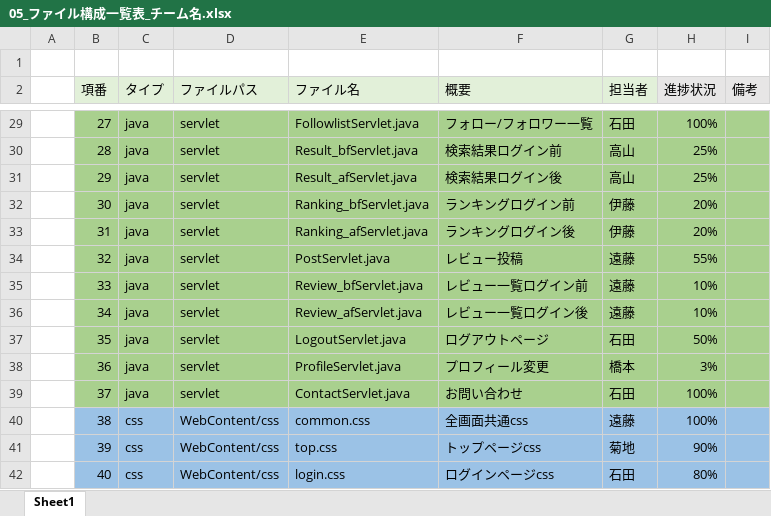
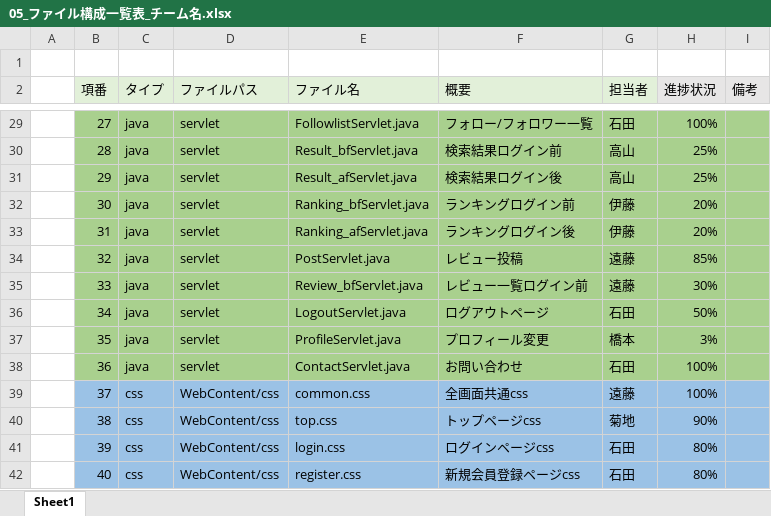
Before and after one commit to dojo2022/B-3, an Excel workbook: doc/05_ファイル構成一覧表_チーム名.xlsx, sheet Sheet1, drawn as a sheet; only a part is shown, gaps mark what is left out; values as stored, in another font and other column widths than the file's, no borders; the diff covers the shown part only; the diff names each change by its address in the sheet, - before the commit and + after, or states it on an @@ line.

```diff
--- a/doc/05_ファイル構成一覧表_チーム名.xlsx (sheet Sheet1)
+++ b/doc/05_ファイル構成一覧表_チーム名.xlsx (sheet Sheet1)
-H34 (進捗状況): 55%
+H34 (進捗状況): 85%
-H35 (進捗状況): 10%
+H35 (進捗状況): 30%
-E36 (ファイル名): Review_afServlet.java
+E36 (ファイル名): LogoutServlet.java
-F36 (概要): レビュー一覧ログイン後
+F36 (概要): ログアウトページ
-G36 (担当者): 遠藤
+G36 (担当者): 石田
-H36 (進捗状況): 10%
+H36 (進捗状況): 50%
-E37 (ファイル名): LogoutServlet.java
+E37 (ファイル名): ProfileServlet.java
-F37 (概要): ログアウトページ
+F37 (概要): プロフィール変更
-G37 (担当者): 石田
+G37 (担当者): 橋本
-H37 (進捗状況): 50%
+H37 (進捗状況): 3%
-E38 (ファイル名): ProfileServlet.java
+E38 (ファイル名): ContactServlet.java
-F38 (概要): プロフィール変更
+F38 (概要): お問い合わせ
-G38 (担当者): 橋本
+G38 (担当者): 石田
-H38 (進捗状況): 3%
+H38 (進捗状況): 100%
-B39:I39 fill: #A9D08E
+B39:I39 fill: #9BC2E6
-C39 (タイプ): java
+C39 (タイプ): css
-D39 (ファイルパス): servlet
+D39 (ファイルパス): WebContent/css
-E39 (ファイル名): ContactServlet.java
+E39 (ファイル名): common.css
-F39 (概要): お問い合わせ
+F39 (概要): 全画面共通css
-G39 (担当者): 石田
+G39 (担当者): 遠藤
-E40 (ファイル名): common.css
+E40 (ファイル名): top.css
-F40 (概要): 全画面共通css
+F40 (概要): トップページcss
-G40 (担当者): 遠藤
+G40 (担当者): 菊地
-H40 (進捗状況): 100%
+H40 (進捗状況): 90%
-E41 (ファイル名): top.css
+E41 (ファイル名): login.css
-F41 (概要): トップページcss
+F41 (概要): ログインページcss
-G41 (担当者): 菊地
+G41 (担当者): 石田
-H41 (進捗状況): 90%
+H41 (進捗状況): 80%
-E42 (ファイル名): login.css
+E42 (ファイル名): register.css
-F42 (概要): ログインページcss
+F42 (概要): 新規会員登録ページcss
```
Also changed, not shown: 1 removed row, 132 edited cells and cell formats elsewhere in this sheet, doc/04_DB定義書_炙りえんがわ.xlsx, 17 other files.
